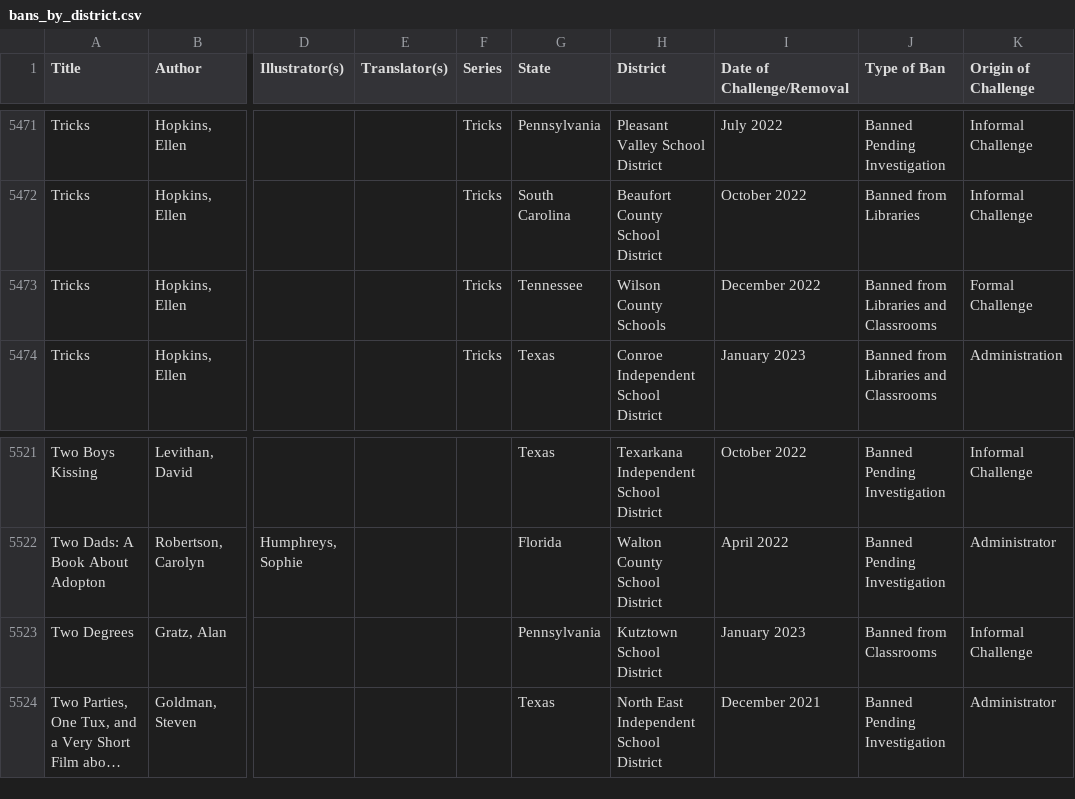
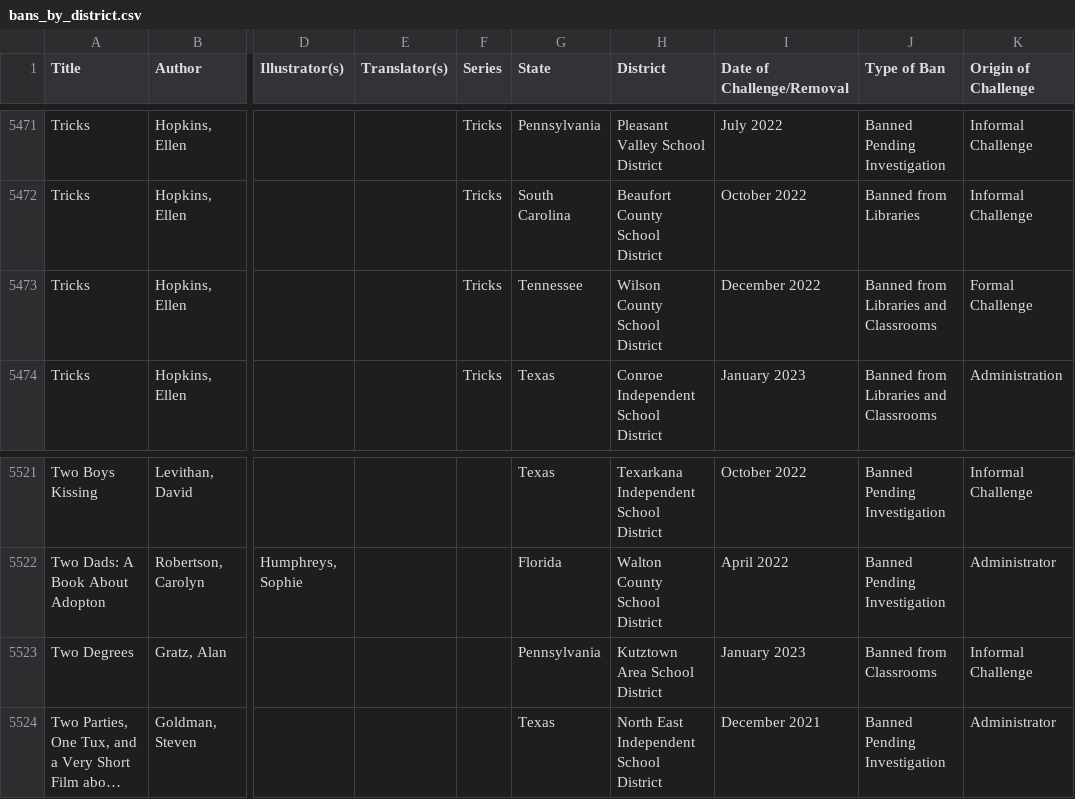
Before and after one commit to soapia/banned-book-library, a CSV file: bans_by_district.csv, drawn as a sheet; only a part is shown, gaps mark what is left out; long unchanged cells end in …; the diff covers the shown part only; the diff names each change by its address in the sheet, - before the commit and + after, or states it on an @@ line.

Commit message:
Update bans_by_district.csv
normalize 3 districts

```diff
--- a/bans_by_district.csv
+++ b/bans_by_district.csv
-H5473 (District): Wilson County Schools
+H5473 (District): Wilson County School District
-H5523 (District): Kutztown School District
+H5523 (District): Kutztown Area School District
```
Also changed, not shown: 5 edited cells elsewhere in this file.
